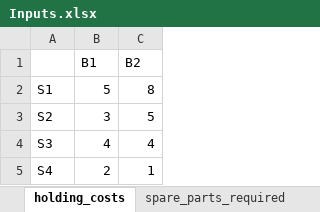
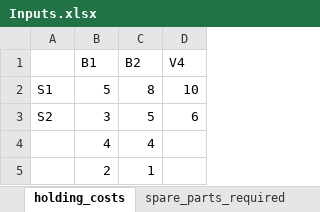
Before and after one commit to mrdegooijer/OWF_Vessel-Fleet-Optimization, an Excel workbook: data/Inputs.xlsx, sheet holding_costs, drawn as a sheet; values as stored, in another font and other column widths than the file's, no borders; the diff names each change by its address in the sheet, - before the commit and + after, or states it on an @@ line.

```diff
--- a/data/Inputs.xlsx (sheet holding_costs)
+++ b/data/Inputs.xlsx (sheet holding_costs)
+column D (V4), rows 2-3: 10 | 6
-A4: S3
+A4: (empty)
-A5: S4
+A5: (empty)
```
Also changed, not shown: sheet vessels, sheet max_capacity, sheet reorder_level, sheet capacity_base_vessels, sheet task_compatibility, sheet spare_parts_required, 2 more sheets, other sheet tabs, formulas that keep their value, 7 other files.
